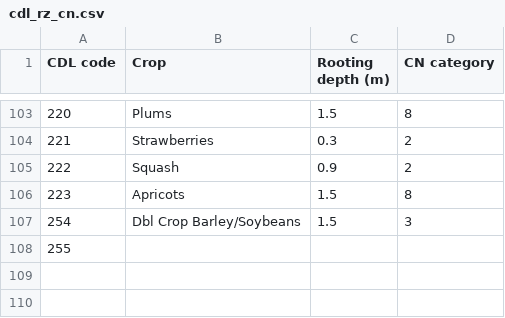
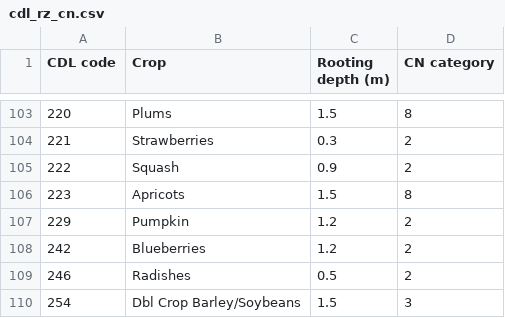
Before and after one commit to conordoherty/effective_precip, a CSV file: cdl_rz_cn.csv, drawn as a sheet; only a part is shown, gaps mark what is left out; removed rows and columns are numbered as before the commit, all else as after; the diff names each change by its address in the sheet, - before the commit and + after, or states it on an @@ line.

Commit message:
added new crops

```diff
--- a/cdl_rz_cn.csv
+++ b/cdl_rz_cn.csv
+row 107: 229 | Pumpkin | 1.2 | 2
+row 108: 242 | Blueberries | 1.2 | 2
+row 109: 246 | Radishes | 0.5 | 2
-row 108: 255
```
